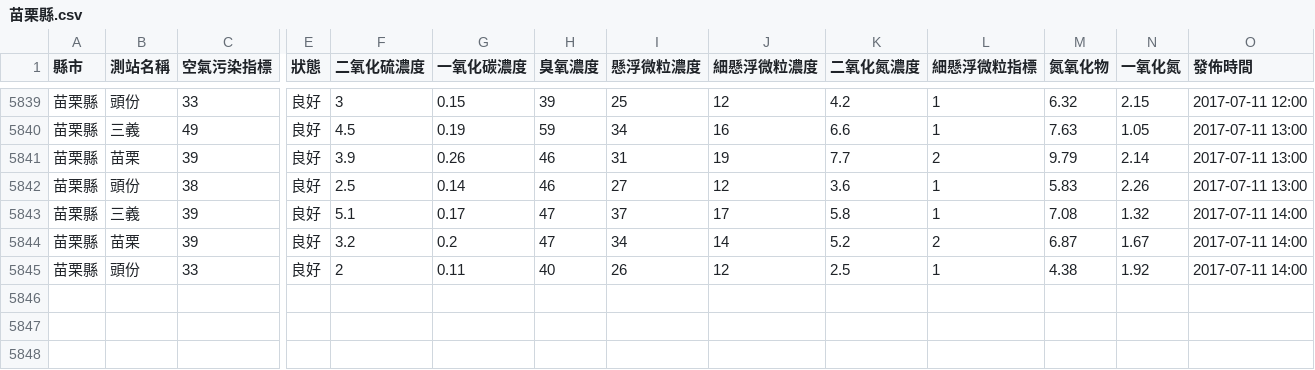
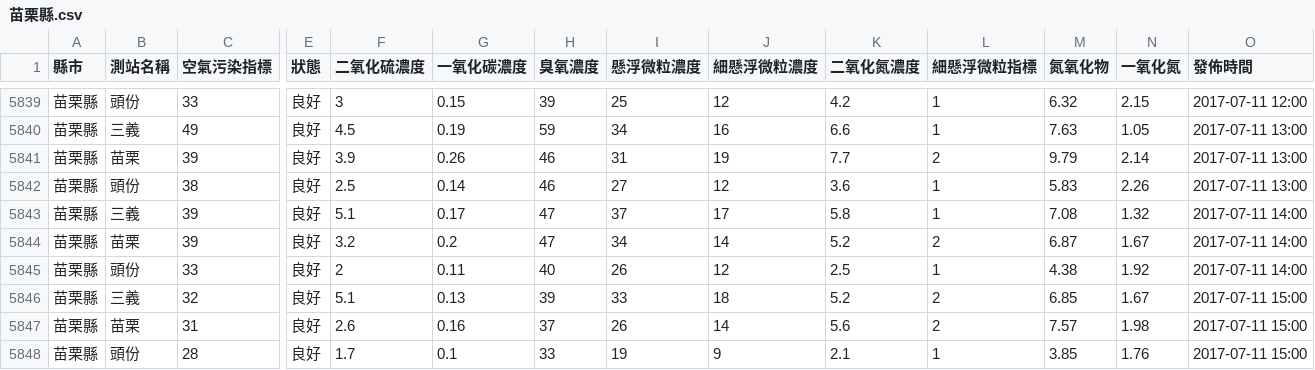
Before and after one commit to HarrisQs/AirPollutionCrawler, a CSV file: Data/苗栗縣.csv, drawn as a sheet; only a part is shown, gaps mark what is left out; rows hold the shown columns only; the diff names each change by its address in the sheet, - before the commit and + after, or states it on an @@ line.

```diff
--- a/Data/苗栗縣.csv
+++ b/Data/苗栗縣.csv
+row 5846: 苗栗縣 | 三義 | 32 | 良好 | 5.1 | 0.13 | 39 | 33 | 18 | 5.2 | 2 | 6.85 | 1.67 | 2017-07-11 15:00
+row 5847: 苗栗縣 | 苗栗 | 31 | 良好 | 2.6 | 0.16 | 37 | 26 | 14 | 5.6 | 2 | 7.57 | 1.98 | 2017-07-11 15:00
+row 5848: 苗栗縣 | 頭份 | 28 | 良好 | 1.7 | 0.1 | 33 | 19 | 9 | 2.1 | 1 | 3.85 | 1.76 | 2017-07-11 15:00
```
Also changed, not shown: Data/南投縣.csv, Data/桃園市.csv, 19 other files.
